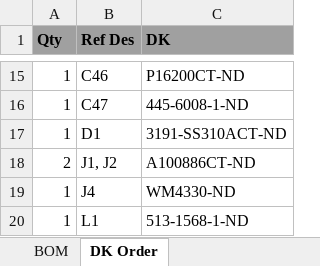
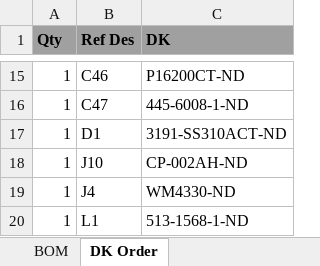
Before and after one commit to skot/bitaxe, an Excel workbook: Manufacturing Files/bitaxeUltra BOM.xlsx, sheet DK Order, drawn as a sheet; only a part is shown, gaps mark what is left out; values as stored, in another font and other column widths than the file's, no borders; charts and pictures not drawn; removed rows and columns are numbered as before the commit, all else as after; the diff names each change by its address in the sheet, - before the commit and + after, or states it on an @@ line.

Commit message:
update BOM

```diff
--- a/Manufacturing Files/bitaxeUltra BOM.xlsx (sheet DK Order)
+++ b/Manufacturing Files/bitaxeUltra BOM.xlsx (sheet DK Order)
-row 18: 2 | J1, J2 | A100886CT-ND
+row 18: 1 | J10 | CP-002AH-ND
```
Also changed, not shown: sheet BOM.
